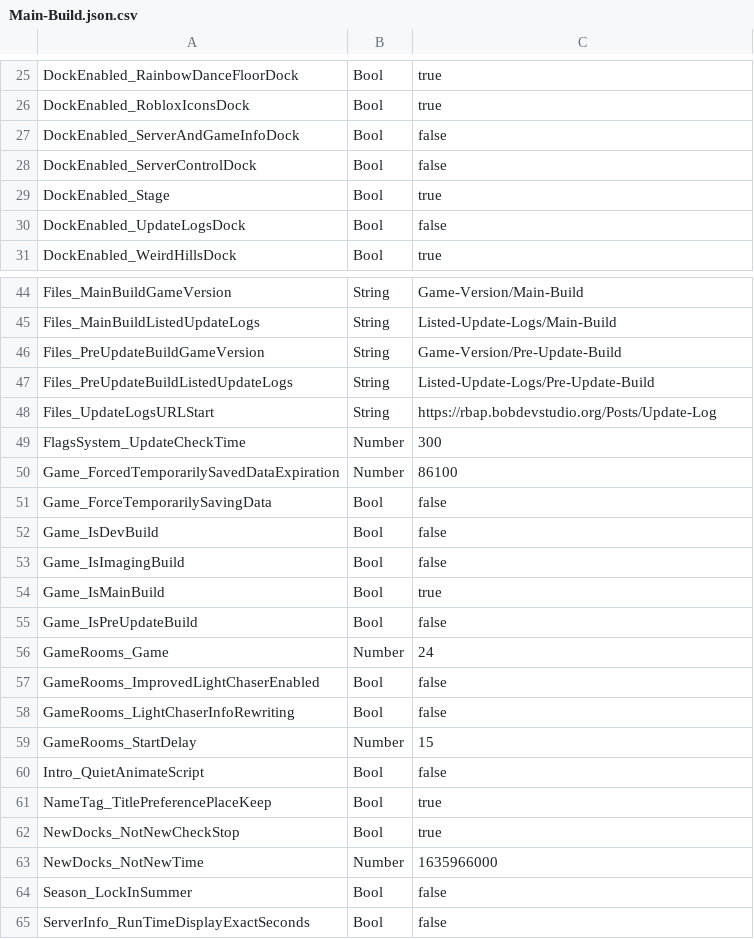
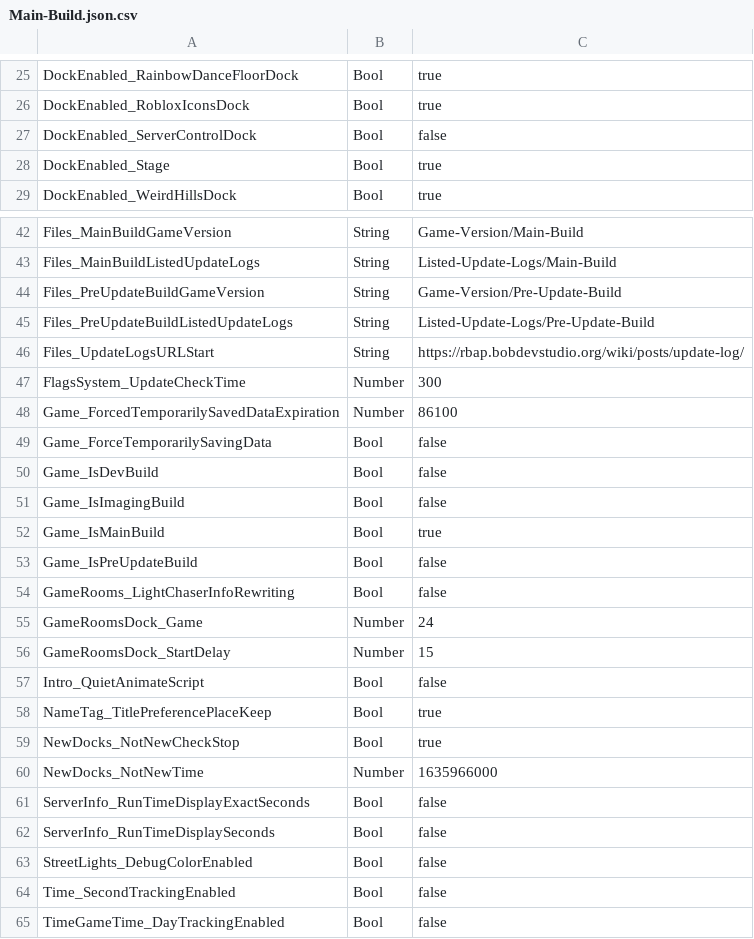
Before and after one commit to BOBDevStudio/RBAP-Flags, a CSV file: Main-Build.json.csv, drawn as a sheet; only a part is shown, gaps mark what is left out; the shorter side is filled out with more unchanged rows.

```diff
--- a/Main-Build.json.csv
+++ b/Main-Build.json.csv
@@ -26,6 +26,4 @@ DockEnabled_RainbowDanceFloorDock,Bool,true
 DockEnabled_RobloxIconsDock,Bool,true
-DockEnabled_ServerAndGameInfoDock,Bool,false
 DockEnabled_ServerControlDock,Bool,false
 DockEnabled_Stage,Bool,true
-DockEnabled_UpdateLogsDock,Bool,false
 DockEnabled_WeirdHillsDock,Bool,true
@@ -47,3 +45,3 @@ Files_PreUpdateBuildGameVersion,String,Game-Version/Pre-Update-Build
 Files_PreUpdateBuildListedUpdateLogs,String,Listed-Update-Logs/Pre-Update-Build
-Files_UpdateLogsURLStart,String,https://rbap.bobdevstudio.org/Posts/Update-Log
+Files_UpdateLogsURLStart,String,https://rbap.bobdevstudio.org/wiki/posts/update-log/
 FlagsSystem_UpdateCheckTime,Number,300
@@ -55,6 +53,5 @@ Game_IsMainBuild,Bool,true
 Game_IsPreUpdateBuild,Bool,false
-GameRooms_Game,Number,24
-GameRooms_ImprovedLightChaserEnabled,Bool,false
 GameRooms_LightChaserInfoRewriting,Bool,false
-GameRooms_StartDelay,Number,15
+GameRoomsDock_Game,Number,24
+GameRoomsDock_StartDelay,Number,15
 Intro_QuietAnimateScript,Bool,false
@@ -63,3 +60,2 @@ NewDocks_NotNewCheckStop,Bool,true
 NewDocks_NotNewTime,Number,1635966000
-Season_LockInSummer,Bool,false
 ServerInfo_RunTimeDisplayExactSeconds,Bool,false
```
Also changed, not shown: Dev-Build-Overwrite.json.csv, Flags-List.csv, 6 other files.
